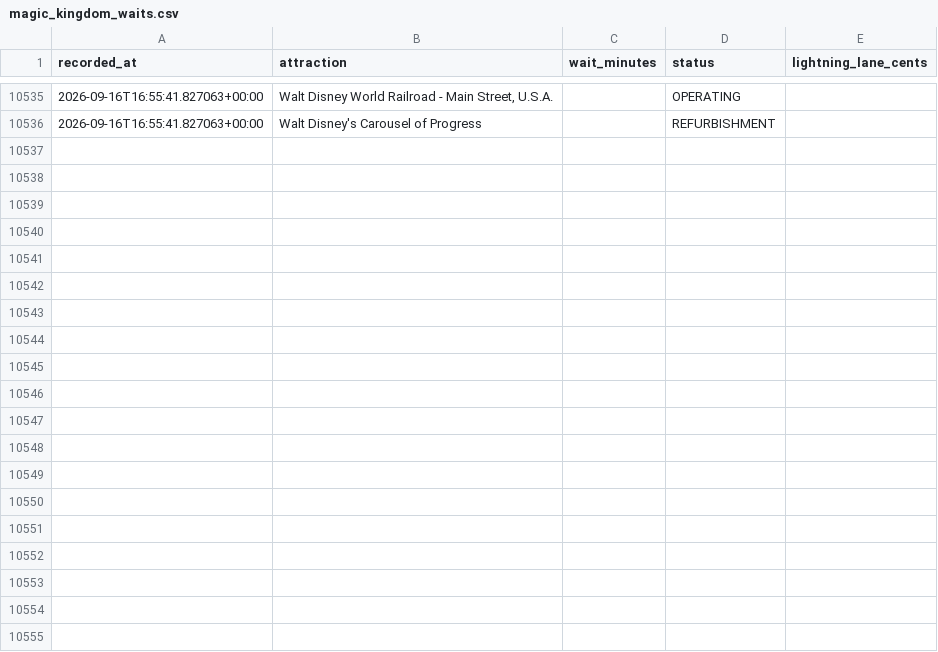
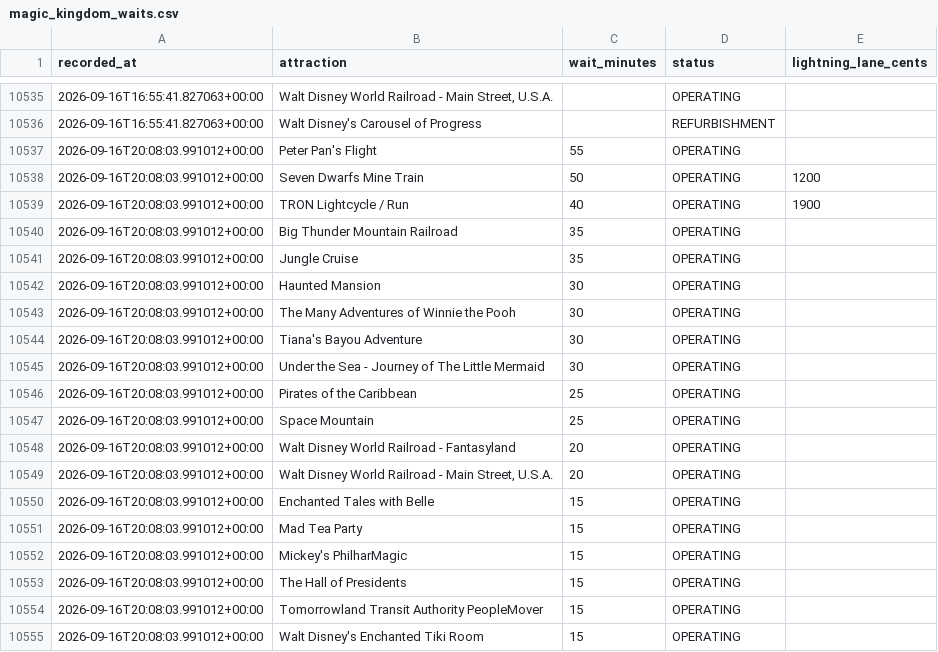
Before and after one commit to floppyotter/mouseql, a CSV file: data/magic_kingdom_waits.csv, drawn as a sheet; only a part is shown, gaps mark what is left out; the diff covers the shown part only; the diff names each change by its address in the sheet, - before the commit and + after, or states it on an @@ line.

Commit message:
Update Magic Kingdom wait data

```diff
--- a/data/magic_kingdom_waits.csv
+++ b/data/magic_kingdom_waits.csv
+row 10537: 2026-09-16T20:08:03.991012+00:00 | Peter Pan's Flight | 55 | OPERATING
+row 10538: 2026-09-16T20:08:03.991012+00:00 | Seven Dwarfs Mine Train | 50 | OPERATING | 1200
+row 10539: 2026-09-16T20:08:03.991012+00:00 | TRON Lightcycle / Run | 40 | OPERATING | 1900
+row 10540: 2026-09-16T20:08:03.991012+00:00 | Big Thunder Mountain Railroad | 35 | OPERATING
+row 10541: 2026-09-16T20:08:03.991012+00:00 | Jungle Cruise | 35 | OPERATING
+row 10542: 2026-09-16T20:08:03.991012+00:00 | Haunted Mansion | 30 | OPERATING
+row 10543: 2026-09-16T20:08:03.991012+00:00 | The Many Adventures of Winnie the Pooh | 30 | OPERATING
+row 10544: 2026-09-16T20:08:03.991012+00:00 | Tiana's Bayou Adventure | 30 | OPERATING
+row 10545: 2026-09-16T20:08:03.991012+00:00 | Under the Sea - Journey of The Little Mermaid | 30 | OPERATING
+row 10546: 2026-09-16T20:08:03.991012+00:00 | Pirates of the Caribbean | 25 | OPERATING
+row 10547: 2026-09-16T20:08:03.991012+00:00 | Space Mountain | 25 | OPERATING
+row 10548: 2026-09-16T20:08:03.991012+00:00 | Walt Disney World Railroad - Fantasyland | 20 | OPERATING
+row 10549: 2026-09-16T20:08:03.991012+00:00 | Walt Disney World Railroad - Main Street, U.S.A. | 20 | OPERATING
+row 10550: 2026-09-16T20:08:03.991012+00:00 | Enchanted Tales with Belle | 15 | OPERATING
+row 10551: 2026-09-16T20:08:03.991012+00:00 | Mad Tea Party | 15 | OPERATING
+row 10552: 2026-09-16T20:08:03.991012+00:00 | Mickey's PhilharMagic | 15 | OPERATING
+row 10553: 2026-09-16T20:08:03.991012+00:00 | The Hall of Presidents | 15 | OPERATING
+row 10554: 2026-09-16T20:08:03.991012+00:00 | Tomorrowland Transit Authority PeopleMover | 15 | OPERATING
+row 10555: 2026-09-16T20:08:03.991012+00:00 | Walt Disney's Enchanted Tiki Room | 15 | OPERATING
```
Also changed, not shown: 16 added rows elsewhere in this file, data/attraction_locations.csv, 1 other file.
